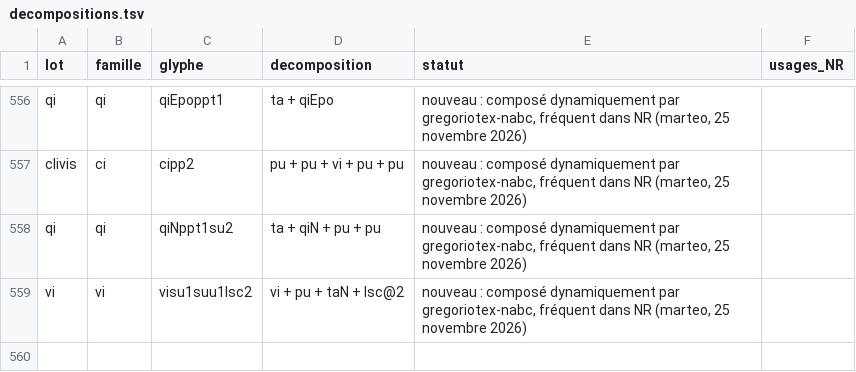
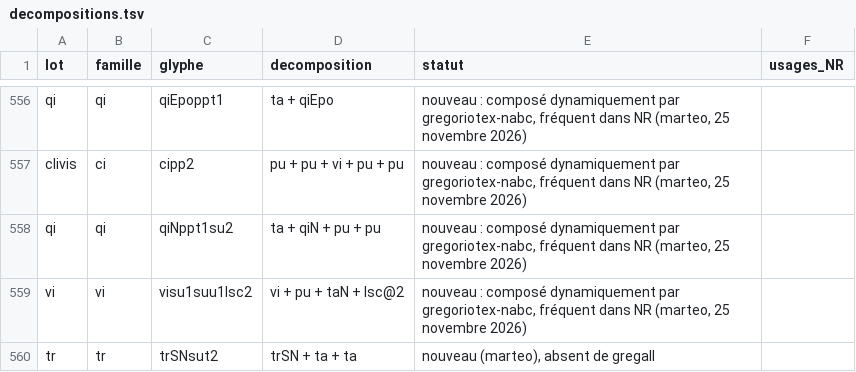
Before and after one commit to Nocturnale-Romanum/tooling, a TSV file: .claude/skills/grehartker/reference/decompositions.tsv, drawn as a sheet; only a part is shown, gaps mark what is left out.

```diff
--- a/.claude/skills/grehartker/reference/decompositions.tsv
+++ b/.claude/skills/grehartker/reference/decompositions.tsv
@@ -559 +559,2 @@ qi	qi	qiNppt1su2	ta + qiN + pu + pu	nouveau : composé dynamiquement par gregori
 vi	vi	visu1suu1lsc2	vi + pu + taN + lsc@2	nouveau : composé dynamiquement par gregoriotex-nabc, fréquent dans NR (marteo, 25 novembre 2026)	
+tr	tr	trSNsut2	trSN + ta + ta	nouveau (marteo), absent de gregall	
```
Also changed, not shown: 2 other files.
